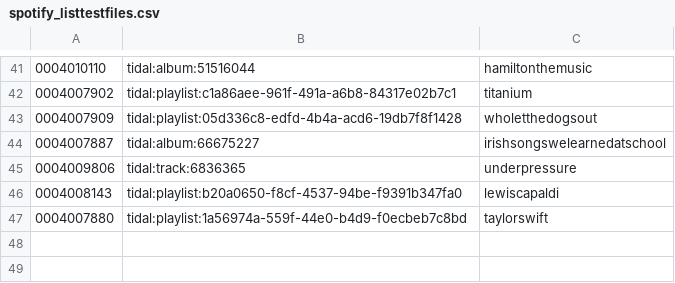
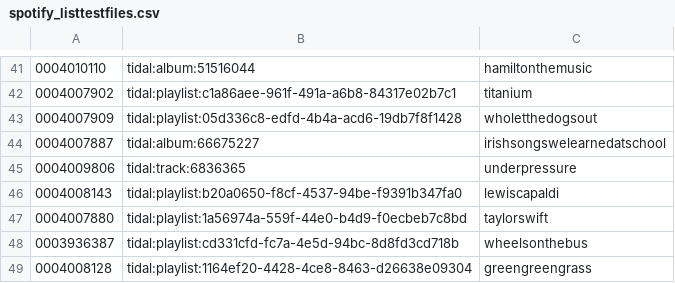
Before and after one commit to peadarforbes/musicbox, a CSV file: spotify_listtestfiles.csv, drawn as a sheet; only a part is shown, gaps mark what is left out.

Commit message:
Update spotify_listtestfiles.csv

```diff
--- a/spotify_listtestfiles.csv
+++ b/spotify_listtestfiles.csv
@@ -47 +47,3 @@
 0004007880,tidal:playlist:1a56974a-559f-44e0-b4d9-f0ecbeb7c8bd,taylorswift
+0003936387,tidal:playlist:cd331cfd-fc7a-4e5d-94bc-8d8fd3cd718b,wheelsonthebus
+0004008128,tidal:playlist:1164ef20-4428-4ce8-8463-d26638e09304,greengreengrass
```
